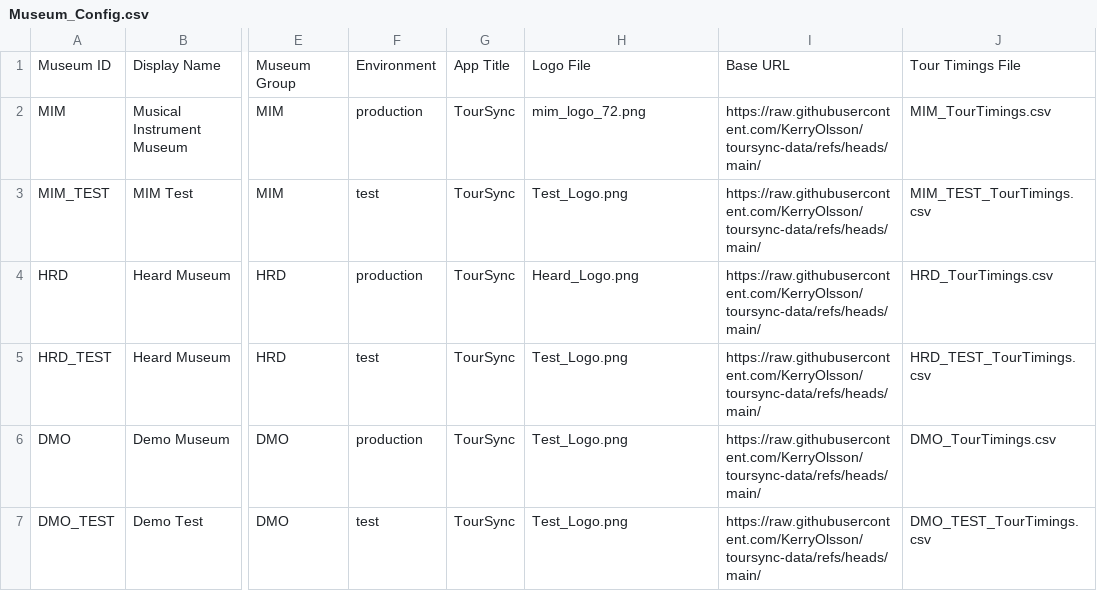
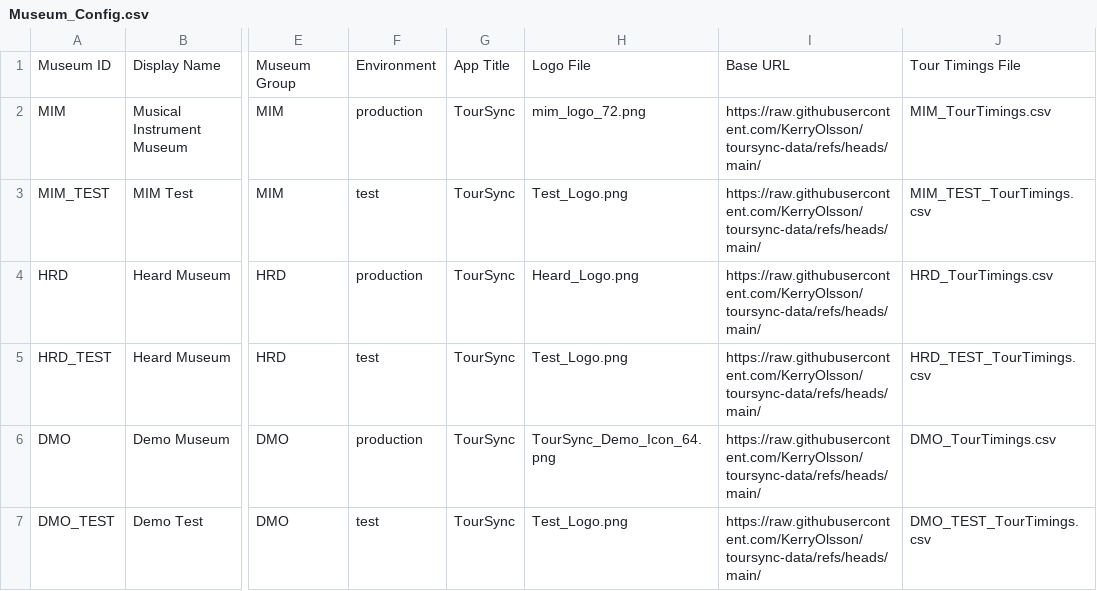
Before and after one commit to KerryOlsson/toursync-data, a CSV file: Museum_Config.csv, drawn as a sheet; only a part is shown, gaps mark what is left out; the diff names each change by its address in the sheet, - before the commit and + after, or states it on an @@ line.

Commit message:
Museum Config publish V1.10 • 6 rows • Apr 10, 2026 at 1:48 PM

```diff
--- a/Museum_Config.csv
+++ b/Museum_Config.csv
-H6: Test_Logo.png
+H6: TourSync_Demo_Icon_64.png
```
